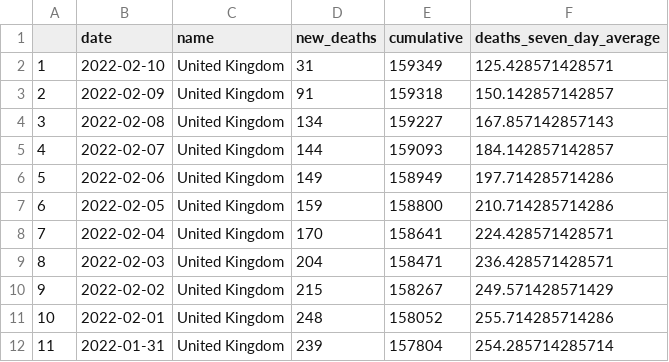
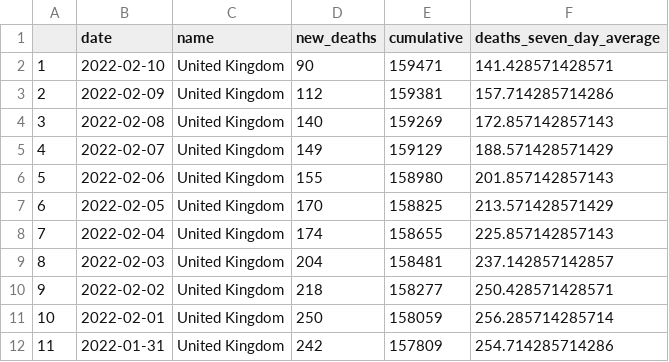
Before and after one commit to GWilloughby99/covid-automation, a CSV file: raw-data/deaths_uk.csv, drawn as a sheet; only a part is shown; the diff covers the shown part only.

```diff
--- a/raw-data/deaths_uk.csv
+++ b/raw-data/deaths_uk.csv
@@ -1,12 +1,12 @@
 "","date","name","new_deaths","cumulative","deaths_seven_day_average"
-"1","2022-02-10","United Kingdom",31,159349,125.428571428571
-"2","2022-02-09","United Kingdom",91,159318,150.142857142857
-"3","2022-02-08","United Kingdom",134,159227,167.857142857143
-"4","2022-02-07","United Kingdom",144,159093,184.142857142857
-"5","2022-02-06","United Kingdom",149,158949,197.714285714286
-"6","2022-02-05","United Kingdom",159,158800,210.714285714286
-"7","2022-02-04","United Kingdom",170,158641,224.428571428571
-"8","2022-02-03","United Kingdom",204,158471,236.428571428571
-"9","2022-02-02","United Kingdom",215,158267,249.571428571429
-"10","2022-02-01","United Kingdom",248,158052,255.714285714286
-"11","2022-01-31","United Kingdom",239,157804,254.285714285714
+"1","2022-02-10","United Kingdom",90,159471,141.428571428571
+"2","2022-02-09","United Kingdom",112,159381,157.714285714286
+"3","2022-02-08","United Kingdom",140,159269,172.857142857143
+"4","2022-02-07","United Kingdom",149,159129,188.571428571429
+"5","2022-02-06","United Kingdom",155,158980,201.857142857143
+"6","2022-02-05","United Kingdom",170,158825,213.571428571429
+"7","2022-02-04","United Kingdom",174,158655,225.857142857143
+"8","2022-02-03","United Kingdom",204,158481,237.142857142857
+"9","2022-02-02","United Kingdom",218,158277,250.428571428571
+"10","2022-02-01","United Kingdom",250,158059,256.285714285714
+"11","2022-01-31","United Kingdom",242,157809,254.714285714286
```
Also changed, not shown: 38 edited cells elsewhere in this file, raw-data/cases-uk.csv, raw-data/cases_by_age.csv, 13 other files.
